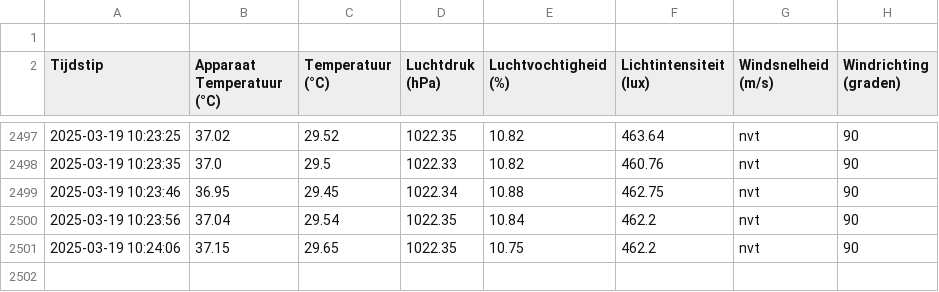
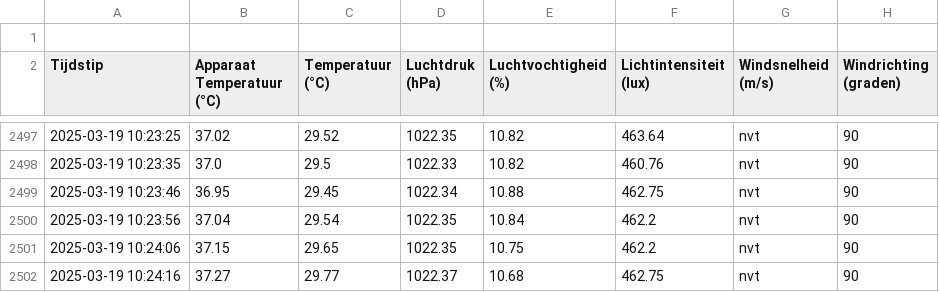
Before and after one commit to JohnaaQS/windmeter2.0, a CSV file: Programma/weather_data.csv, drawn as a sheet; only a part is shown, gaps mark what is left out; the diff names each change by its address in the sheet, - before the commit and + after, or states it on an @@ line.

Commit message:
auto update 2025-03-19 10:24:16

```diff
--- a/Programma/weather_data.csv
+++ b/Programma/weather_data.csv
+row 2502: 2025-03-19 10:24:16 | 37.27 | 29.77 | 1022.37 | 10.68 | 462.75 | nvt | 90
```
